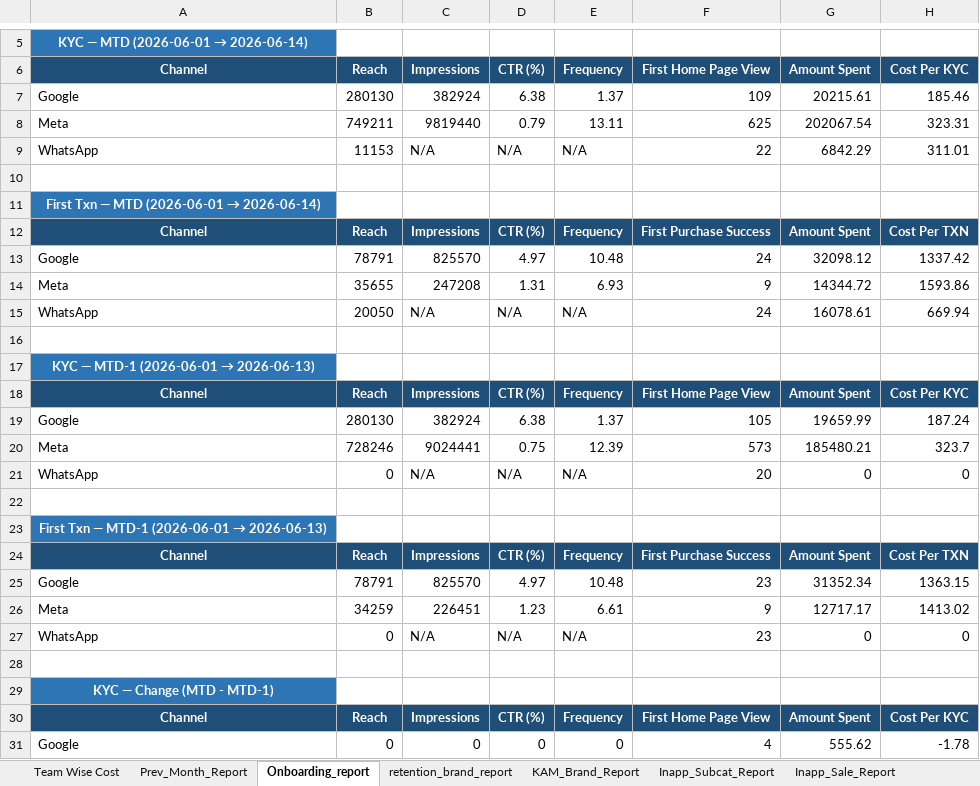
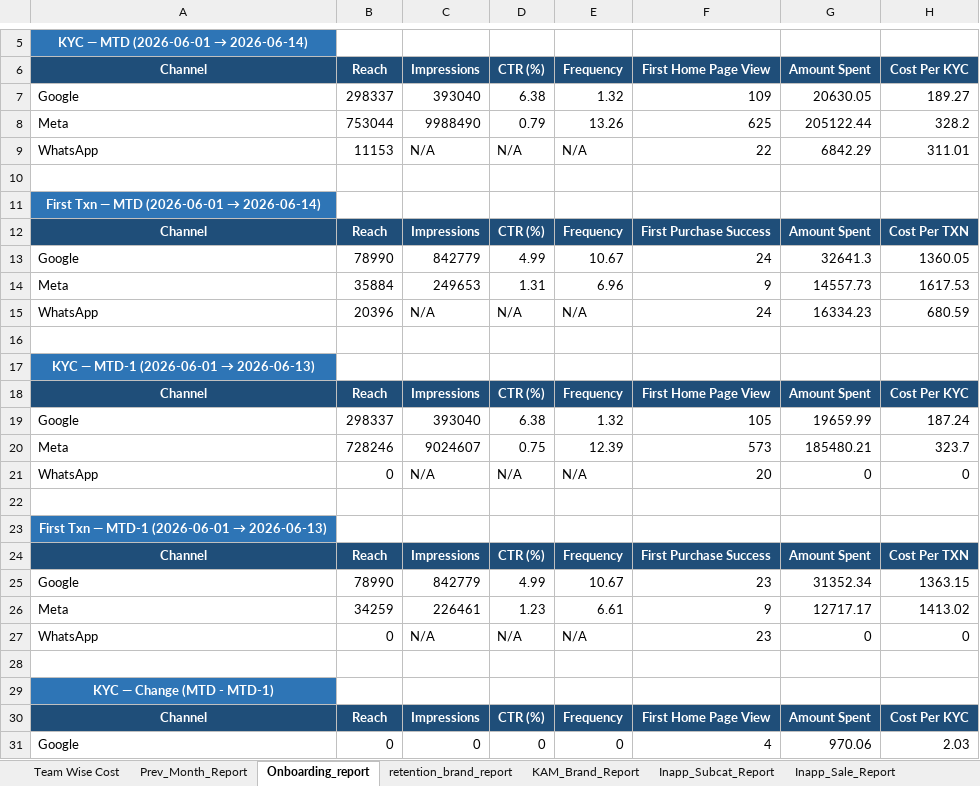
Before and after one commit to ankitbk-gm/auto_ads_report_bot, an Excel workbook: reports/Team Wise Cost.xlsx, sheet Onboarding_report, drawn as a sheet; only a part is shown, gaps mark what is left out; values as stored, in another font and other column widths than the file's, no borders; removed rows and columns are numbered as before the commit, all else as after; the diff covers the shown part only; the diff names each change by its address in the sheet, - before the commit and + after, or states it on an @@ line.

```diff
--- a/reports/Team Wise Cost.xlsx (sheet Onboarding_report)
+++ b/reports/Team Wise Cost.xlsx (sheet Onboarding_report)
-B7: 280130
+B7: 298337
-C7: 382924
+C7: 393040
-E7: 1.37
+E7: 1.32
-G7: 20215.61
+G7: 20630.05
-H7: 185.46
+H7: 189.27
-B8: 749211
+B8: 753044
-C8: 9819440
+C8: 9988490
-E8: 13.11
+E8: 13.26
-G8: 202067.54
+G8: 205122.44
-H8: 323.31
+H8: 328.2
-row 13: Google | 78791 | 825570 | 4.97 | 10.48 | 24 | 32098.12 | 1337.42
+row 13: Google | 78990 | 842779 | 4.99 | 10.67 | 24 | 32641.3 | 1360.05
-B14: 35655
+B14: 35884
-C14: 247208
+C14: 249653
-E14: 6.93
+E14: 6.96
-G14: 14344.72
+G14: 14557.73
-H14: 1593.86
+H14: 1617.53
-B15: 20050
+B15: 20396
-G15: 16078.61
+G15: 16334.23
-H15: 669.94
+H15: 680.59
-B19: 280130
+B19: 298337
-C19: 382924
+C19: 393040
-E19: 1.37
+E19: 1.32
-C20: 9024441
+C20: 9024607
-B25: 78791
+B25: 78990
-C25: 825570
+C25: 842779
-D25: 4.97
+D25: 4.99
-E25: 10.48
+E25: 10.67
-C26: 226451
+C26: 226461
-G31: 555.62
+G31: 970.06
-H31: -1.78
+H31: 2.03
```
Also changed, not shown: 16 edited cells elsewhere in this sheet, sheet retention_brand_report, sheet Webengage_Analysis, sheet KAM_Brand_Report, sheet Team Wise Cost, sheet Inapp_Subcat_Report, sheet Inapp_Sale_Report.
